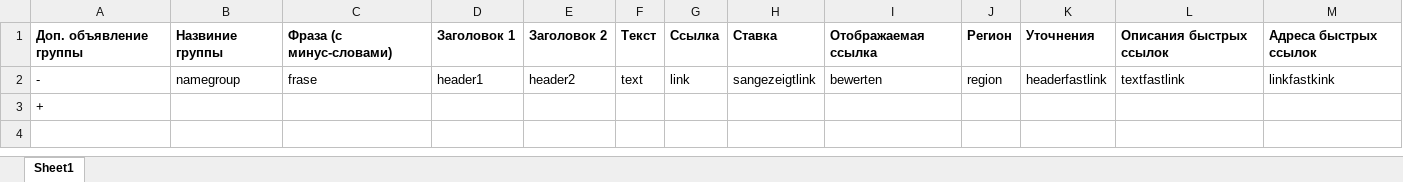
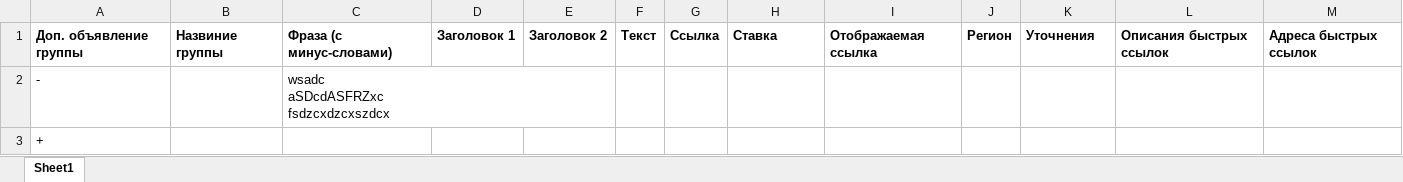
Before and after one commit to AtlasovNV/projectADS, an Excel workbook: CampaignDesigner/Рекламная кампания Яндекс Директ.xlsx, sheet Sheet1, drawn as a sheet; values as stored, in another font and other column widths than the file's, no borders; ↵ is a line break in a cell; the diff names each change by its address in the sheet, - before the commit and + after, or states it on an @@ line.

```diff
--- a/CampaignDesigner/Рекламная кампания Яндекс Директ.xlsx (sheet Sheet1)
+++ b/CampaignDesigner/Рекламная кампания Яндекс Директ.xlsx (sheet Sheet1)
-B2: namegroup
+B2: (empty)
-C2: frase
+C2: wsadc ↵ aSDcdASFRZxc ↵ fsdzcxdzcxszdcx
-D2: header1
+D2: (empty)
-E2: header2
+E2: (empty)
-F2: text
+F2: (empty)
-G2: link
+G2: (empty)
-H2: sangezeigtlink
+H2: (empty)
-I2: bewerten
+I2: (empty)
-J2: region
+J2: (empty)
-K2: headerfastlink
+K2: (empty)
-L2: textfastlink
+L2: (empty)
-M2: linkfastkink
+M2: (empty)
```
Also changed, not shown: 5 other files.
